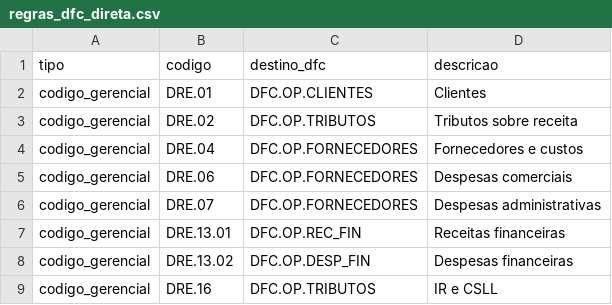
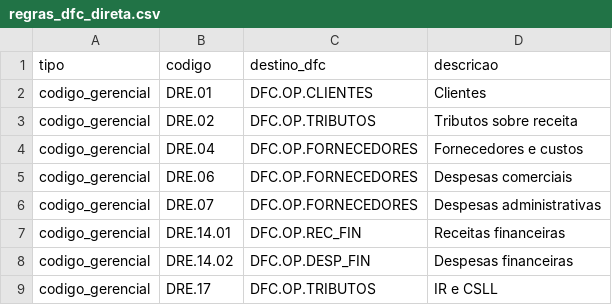
Before and after one commit to ContacBI/athosbi, a CSV file: public/data/regras_dfc_direta.csv, drawn as a sheet.

```diff
--- a/public/data/regras_dfc_direta.csv
+++ b/public/data/regras_dfc_direta.csv
@@ -6,4 +6,4 @@ codigo_gerencial;DRE.06;DFC.OP.FORNECEDORES;Despesas comerciais
 codigo_gerencial;DRE.07;DFC.OP.FORNECEDORES;Despesas administrativas
-codigo_gerencial;DRE.13.01;DFC.OP.REC_FIN;Receitas financeiras
-codigo_gerencial;DRE.13.02;DFC.OP.DESP_FIN;Despesas financeiras
-codigo_gerencial;DRE.16;DFC.OP.TRIBUTOS;IR e CSLL
+codigo_gerencial;DRE.14.01;DFC.OP.REC_FIN;Receitas financeiras
+codigo_gerencial;DRE.14.02;DFC.OP.DESP_FIN;Despesas financeiras
+codigo_gerencial;DRE.17;DFC.OP.TRIBUTOS;IR e CSLL
```
Also changed, not shown: public/data/depara_manual_aba.csv, public/data/plano_gerencial_padrao.csv, 19 other files.
